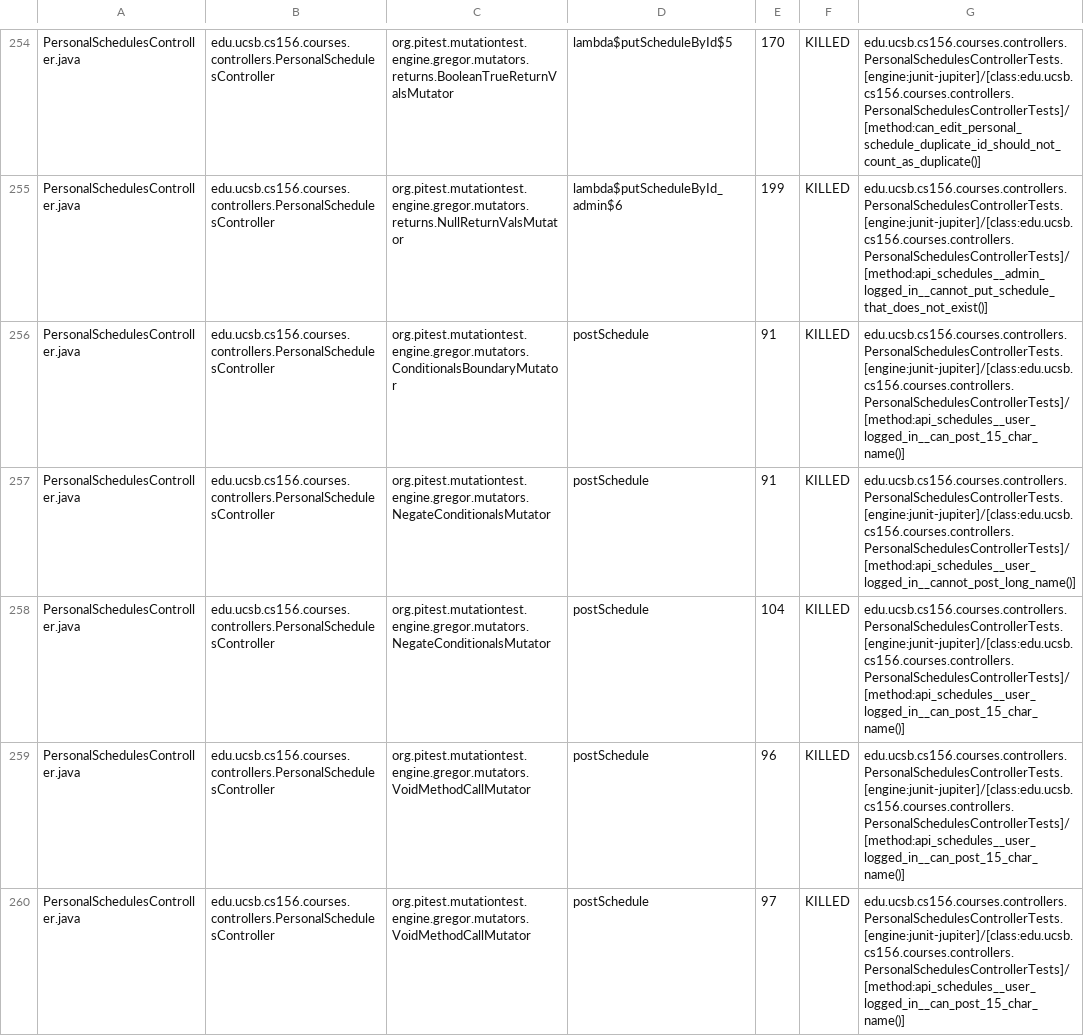
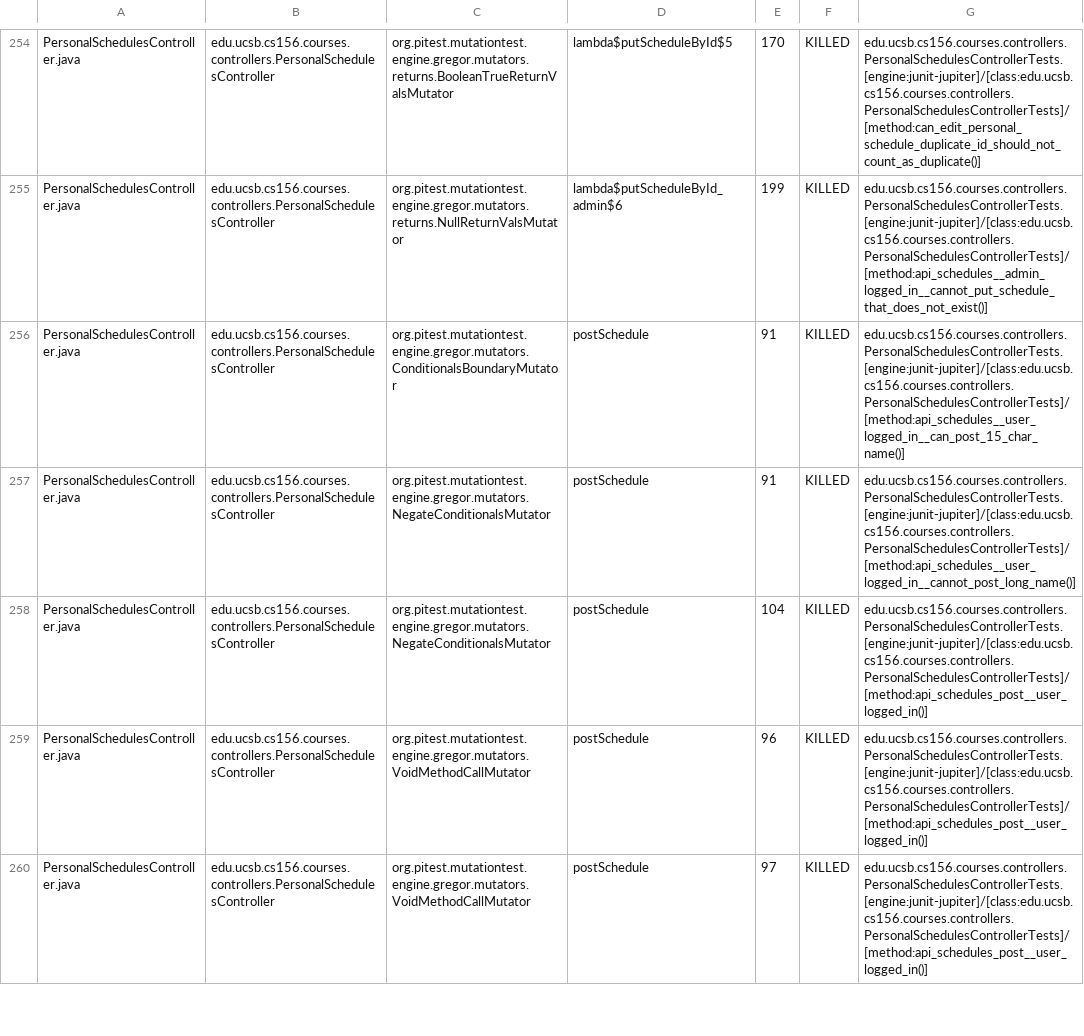
Before and after one commit to ucsb-cs156-s25/proj-courses-s25-01, a CSV file: prs/31/pitest/mutations.csv, drawn as a sheet; only a part is shown, gaps mark what is left out; the diff covers the shown part only.

Commit message:
Deploying to gh-pages from @ ucsb-cs156-s25/proj-courses-s25-01@3bcc840298b836452ab90d62038a702feb87718d 🚀

```diff
--- a/prs/31/pitest/mutations.csv
+++ b/prs/31/pitest/mutations.csv
@@ -257,4 +257,4 @@ PersonalSchedulesController.java,edu.ucsb.cs156.courses.controllers.PersonalSche
 PersonalSchedulesController.java,edu.ucsb.cs156.courses.controllers.PersonalSchedulesController,org.pitest.mutationtest.engine.gregor.mutators.NegateConditionalsMutator,postSchedule,91,KILLED,edu.ucsb.cs156.courses.controllers.PersonalSchedulesControllerTests.[engine:junit-jupiter]/[class:edu.ucsb.cs156.courses.controllers.PersonalSchedulesControllerTests]/[method:api_schedules__user_logged_in__cannot_post_long_name()]
-PersonalSchedulesController.java,edu.ucsb.cs156.courses.controllers.PersonalSchedulesController,org.pitest.mutationtest.engine.gregor.mutators.NegateConditionalsMutator,postSchedule,104,KILLED,edu.ucsb.cs156.courses.controllers.PersonalSchedulesControllerTests.[engine:junit-jupiter]/[class:edu.ucsb.cs156.courses.controllers.PersonalSchedulesControllerTests]/[method:api_schedules__user_logged_in__can_post_15_char_name()]
-PersonalSchedulesController.java,edu.ucsb.cs156.courses.controllers.PersonalSchedulesController,org.pitest.mutationtest.engine.gregor.mutators.VoidMethodCallMutator,postSchedule,96,KILLED,edu.ucsb.cs156.courses.controllers.PersonalSchedulesControllerTests.[engine:junit-jupiter]/[class:edu.ucsb.cs156.courses.controllers.PersonalSchedulesControllerTests]/[method:api_schedules__user_logged_in__can_post_15_char_name()]
-PersonalSchedulesController.java,edu.ucsb.cs156.courses.controllers.PersonalSchedulesController,org.pitest.mutationtest.engine.gregor.mutators.VoidMethodCallMutator,postSchedule,97,KILLED,edu.ucsb.cs156.courses.controllers.PersonalSchedulesControllerTests.[engine:junit-jupiter]/[class:edu.ucsb.cs156.courses.controllers.PersonalSchedulesControllerTests]/[method:api_schedules__user_logged_in__can_post_15_char_name()]
+PersonalSchedulesController.java,edu.ucsb.cs156.courses.controllers.PersonalSchedulesController,org.pitest.mutationtest.engine.gregor.mutators.NegateConditionalsMutator,postSchedule,104,KILLED,edu.ucsb.cs156.courses.controllers.PersonalSchedulesControllerTests.[engine:junit-jupiter]/[class:edu.ucsb.cs156.courses.controllers.PersonalSchedulesControllerTests]/[method:api_schedules_post__user_logged_in()]
+PersonalSchedulesController.java,edu.ucsb.cs156.courses.controllers.PersonalSchedulesController,org.pitest.mutationtest.engine.gregor.mutators.VoidMethodCallMutator,postSchedule,96,KILLED,edu.ucsb.cs156.courses.controllers.PersonalSchedulesControllerTests.[engine:junit-jupiter]/[class:edu.ucsb.cs156.courses.controllers.PersonalSchedulesControllerTests]/[method:api_schedules_post__user_logged_in()]
+PersonalSchedulesController.java,edu.ucsb.cs156.courses.controllers.PersonalSchedulesController,org.pitest.mutationtest.engine.gregor.mutators.VoidMethodCallMutator,postSchedule,97,KILLED,edu.ucsb.cs156.courses.controllers.PersonalSchedulesControllerTests.[engine:junit-jupiter]/[class:edu.ucsb.cs156.courses.controllers.PersonalSchedulesControllerTests]/[method:api_schedules_post__user_logged_in()]
```
Also changed, not shown: 52 edited cells elsewhere in this file, 52 other files.
